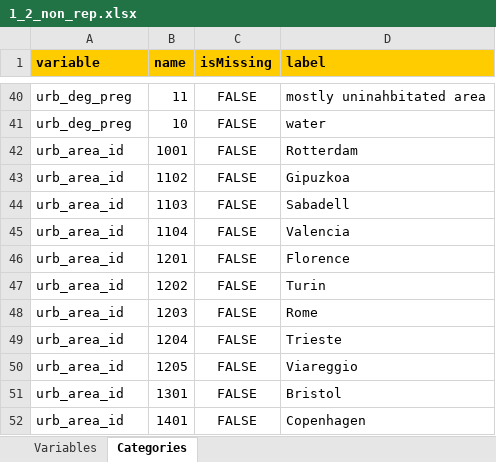
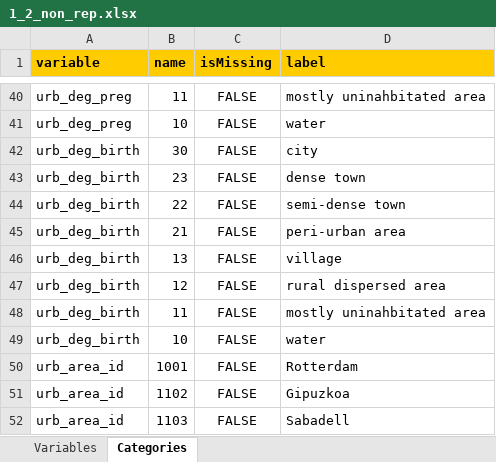
Before and after one commit to lifecycle-project/ds-dictionaries, an Excel workbook: dictionaries/urban_ath/1_2/1_2_non_rep.xlsx, sheet Categories, drawn as a sheet; only a part is shown, gaps mark what is left out; the shorter side is filled out with more unchanged rows; values as stored, in another font and other column widths than the file's, no borders; the diff names each change by its address in the sheet, - before the commit and + after, or states it on an @@ line.

```diff
--- a/dictionaries/urban_ath/1_2/1_2_non_rep.xlsx (sheet Categories)
+++ b/dictionaries/urban_ath/1_2/1_2_non_rep.xlsx (sheet Categories)
+row 42: urb_deg_birth | 30 | FALSE | city
+row 43: urb_deg_birth | 23 | FALSE | dense town
+row 44: urb_deg_birth | 22 | FALSE | semi-dense town
+row 45: urb_deg_birth | 21 | FALSE | peri-urban area
+row 46: urb_deg_birth | 13 | FALSE | village
+row 47: urb_deg_birth | 12 | FALSE | rural dispersed area
+row 48: urb_deg_birth | 11 | FALSE | mostly uninahbitated area
+row 49: urb_deg_birth | 10 | FALSE | water
```
Also changed, not shown: sheet Variables, 1 other file.
